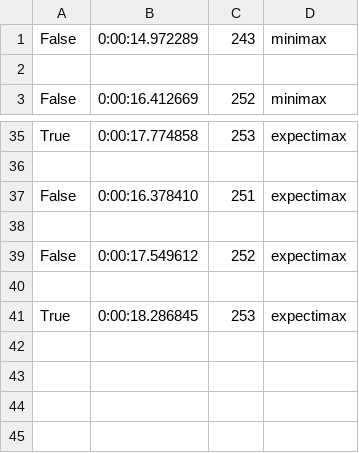
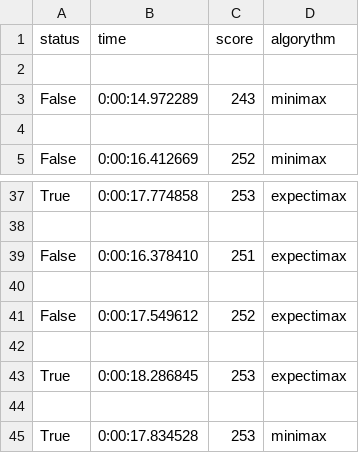
Before and after one commit to eleonora-mykhalchuk-02/PacMan, a CSV file: statistics.csv, drawn as a sheet; only a part is shown, gaps mark what is left out.

Commit message:
better csv

```diff
--- a/statistics.csv
+++ b/statistics.csv
@@ -1 +1,3 @@
+status,time,score,algorythm
+
 False,0:00:14.972289,243,minimax
@@ -41 +43,3 @@ False,0:00:17.549612,252,expectimax
 True,0:00:18.286845,253,expectimax
+
+True,0:00:17.834528,253,minimax
```
